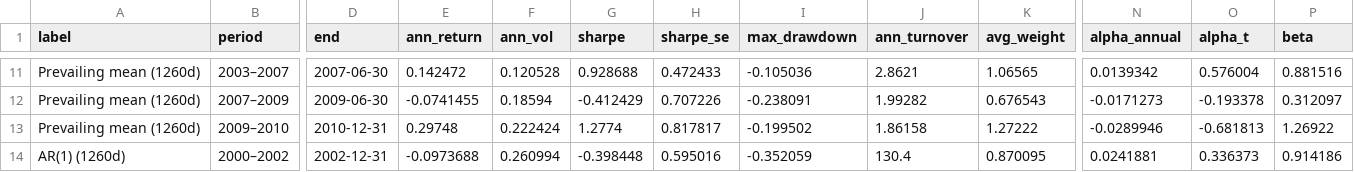
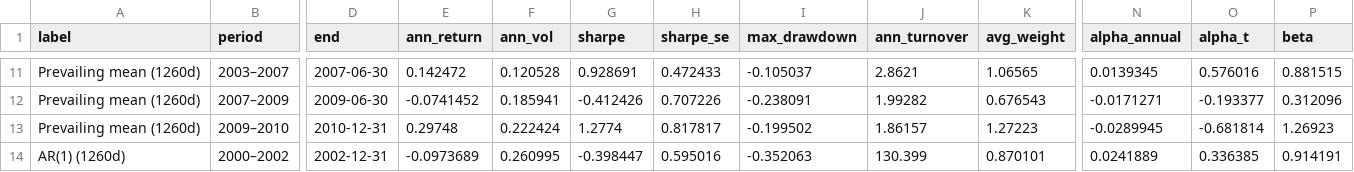
Before and after one commit to Jackyz-z/dsa5205-project, a CSV file: results/tables/validation/subperiods.csv, drawn as a sheet; only a part is shown, gaps mark what is left out; the diff covers the shown part only; the diff names each change by its address in the sheet, - before the commit and + after, or states it on an @@ line.

```diff
--- a/results/tables/validation/subperiods.csv
+++ b/results/tables/validation/subperiods.csv
-G11 (sharpe): 0.928688
+G11 (sharpe): 0.928691
-I11 (max_drawdown): -0.105036
+I11 (max_drawdown): -0.105037
-N11 (alpha_annual): 0.0139342
+N11 (alpha_annual): 0.0139345
-O11 (alpha_t): 0.576004
+O11 (alpha_t): 0.576016
-P11 (beta): 0.881516
+P11 (beta): 0.881515
-E12 (ann_return): -0.0741455
+E12 (ann_return): -0.0741452
-F12 (ann_vol): 0.18594
+F12 (ann_vol): 0.185941
-G12 (sharpe): -0.412429
+G12 (sharpe): -0.412426
-N12 (alpha_annual): -0.0171273
+N12 (alpha_annual): -0.0171271
-O12 (alpha_t): -0.193378
+O12 (alpha_t): -0.193377
-P12 (beta): 0.312097
+P12 (beta): 0.312096
-J13 (ann_turnover): 1.86158
+J13 (ann_turnover): 1.86157
-K13 (avg_weight): 1.27222
+K13 (avg_weight): 1.27223
-N13 (alpha_annual): -0.0289946
+N13 (alpha_annual): -0.0289945
-O13 (alpha_t): -0.681813
+O13 (alpha_t): -0.681814
-P13 (beta): 1.26922
+P13 (beta): 1.26923
-E14 (ann_return): -0.0973688
+E14 (ann_return): -0.0973689
-F14 (ann_vol): 0.260994
+F14 (ann_vol): 0.260995
-G14 (sharpe): -0.398448
+G14 (sharpe): -0.398447
-I14 (max_drawdown): -0.352059
+I14 (max_drawdown): -0.352063
-J14 (ann_turnover): 130.4
+J14 (ann_turnover): 130.399
-K14 (avg_weight): 0.870095
+K14 (avg_weight): 0.870101
-N14 (alpha_annual): 0.0241881
+N14 (alpha_annual): 0.0241889
-O14 (alpha_t): 0.336373
+O14 (alpha_t): 0.336385
-P14 (beta): 0.914186
+P14 (beta): 0.914191
```
Also changed, not shown: 4 added rows and 53 edited cells elsewhere in this file.
